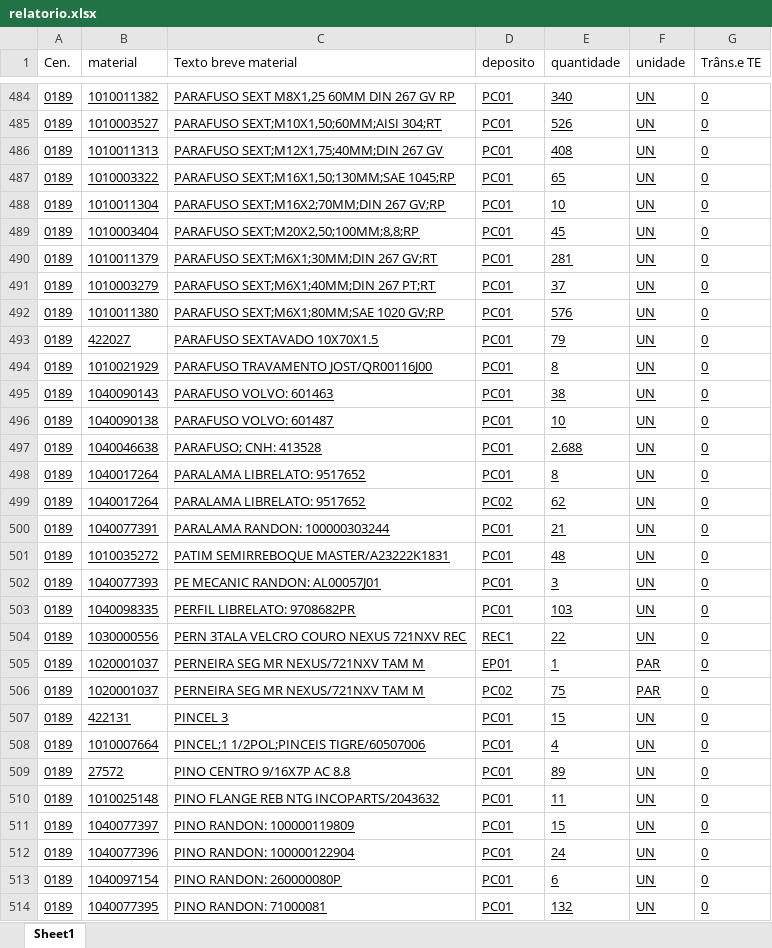
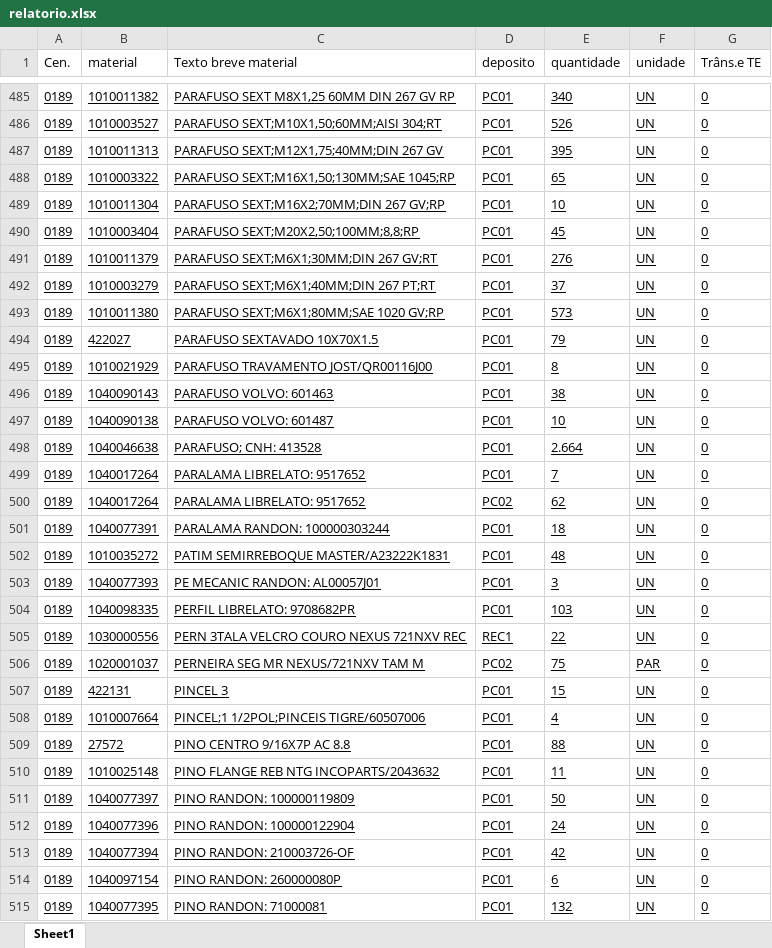
Before and after one commit to hiagogabrielga/catalogoPecasPCM, an Excel workbook: dados-catalago-pcm-interno/relatorio.xlsx, sheet Sheet1, drawn as a sheet; only a part is shown, gaps mark what is left out; values as stored, in another font and other column widths than the file's, no borders; removed rows and columns are numbered as before the commit, all else as after; the diff covers the shown part only; the diff names each change by its address in the sheet, - before the commit and + after, or states it on an @@ line.

```diff
--- a/dados-catalago-pcm-interno/relatorio.xlsx (sheet Sheet1)
+++ b/dados-catalago-pcm-interno/relatorio.xlsx (sheet Sheet1)
-E487 (quantidade): 408
+E487 (quantidade): 395
-E491 (quantidade): 281
+E491 (quantidade): 276
-E493 (quantidade): 576
+E493 (quantidade): 573
-E498 (quantidade): 2.688
+E498 (quantidade): 2.664
-E499 (quantidade): 8
+E499 (quantidade): 7
-E501 (quantidade): 21
+E501 (quantidade): 18
-row 505: 0189 | 1020001037 | PERNEIRA SEG MR NEXUS/721NXV TAM M | EP01 | 1 | PAR | 0
-E509 (quantidade): 89
+E509 (quantidade): 88
-E511 (quantidade): 15
+E511 (quantidade): 50
+row 513: 0189 | 1040077394 | PINO RANDON: 210003726-OF | PC01 | 42 | UN | 0
```
Also changed, not shown: 5 added rows, 5 removed rows and 153 edited cells elsewhere in this sheet, 1 other file.
